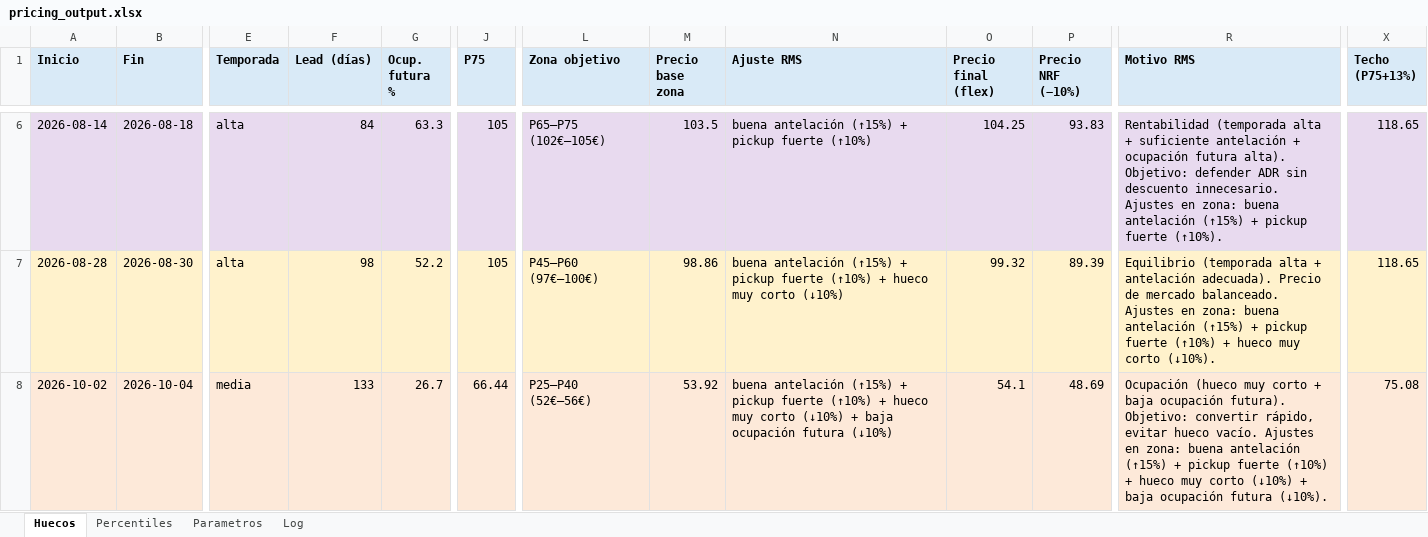
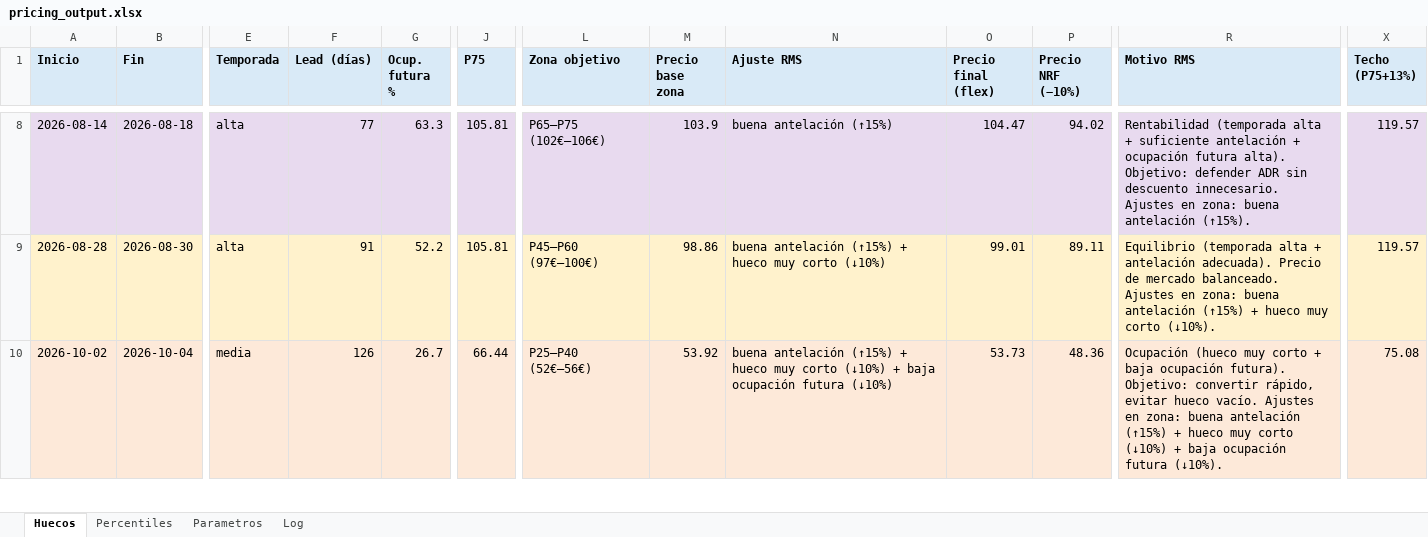
Before and after one commit to pochettino73/csj-airbnb, an Excel workbook: output/pricing_output.xlsx, sheet Huecos, drawn as a sheet; only a part is shown, gaps mark what is left out; values as stored, in another font and other column widths than the file's, no borders; addresses are those after the commit; the diff covers the shown part only; the diff names each change by its address in the sheet, - before the commit and + after, or states it on an @@ line.

```diff
--- a/output/pricing_output.xlsx (sheet Huecos)
+++ b/output/pricing_output.xlsx (sheet Huecos)
-F8 (Lead (días)): 84
+F8 (Lead (días)): 77
-J8:J9 (P75): 105
+J8:J9 (P75): 105.81
-L8 (Zona objetivo): P65–P75 (102€–105€)
+L8 (Zona objetivo): P65–P75 (102€–106€)
-M8 (Precio base zona): 103.5
+M8 (Precio base zona): 103.9
-N8 (Ajuste RMS): buena antelación (↑15%) + pickup fuerte (↑10%)
+N8 (Ajuste RMS): buena antelación (↑15%)
-O8 (Precio final (flex)): 104.25
+O8 (Precio final (flex)): 104.47
-P8 (Precio NRF (−10%)): 93.83
+P8 (Precio NRF (−10%)): 94.02
-R8 (Motivo RMS): …buena antelación (↑15%) + pickup fuerte (↑10%).
+R8 (Motivo RMS): …buena antelación (↑15%).
-X8:X9 (Techo (P75+13%)): 118.65
+X8:X9 (Techo (P75+13%)): 119.57
-F9 (Lead (días)): 98
+F9 (Lead (días)): 91
-N9 (Ajuste RMS): …(↑15%) + pickup fuerte (↑10%) + hueco muy…
+N9 (Ajuste RMS): …(↑15%) + hueco muy…
-O9 (Precio final (flex)): 99.32
+O9 (Precio final (flex)): 99.01
-P9 (Precio NRF (−10%)): 89.39
+P9 (Precio NRF (−10%)): 89.11
-R9 (Motivo RMS): …(↑15%) + pickup fuerte (↑10%) + hueco muy…
+R9 (Motivo RMS): …(↑15%) + hueco muy…
-F10 (Lead (días)): 133
+F10 (Lead (días)): 126
-N10 (Ajuste RMS): …(↑15%) + pickup fuerte (↑10%) + hueco muy…
+N10 (Ajuste RMS): …(↑15%) + hueco muy…
-O10 (Precio final (flex)): 54.1
+O10 (Precio final (flex)): 53.73
-P10 (Precio NRF (−10%)): 48.69
+P10 (Precio NRF (−10%)): 48.36
-R10 (Motivo RMS): …(↑15%) + pickup fuerte (↑10%) + hueco muy…
+R10 (Motivo RMS): …(↑15%) + hueco muy…
```
Also changed, not shown: 2 added rows and 41 edited cells elsewhere in this sheet, sheet Percentiles, sheet Log, sheet Parametros, 2 other files.
